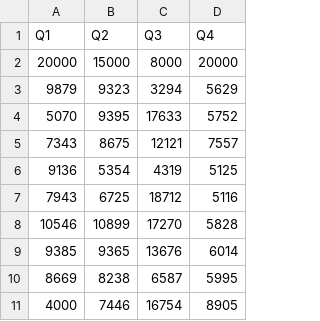
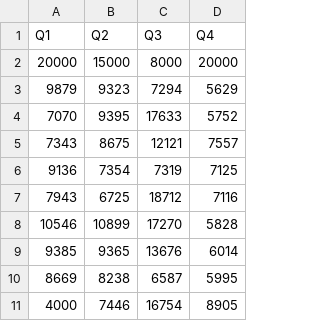
Before and after one commit to bharathkumarms/nlsn-demo-app, a CSV file: src/data.csv, drawn as a sheet.

Commit message:
Completed box plot with bar data

```diff
--- a/src/data.csv
+++ b/src/data.csv
@@ -2,7 +2,7 @@ Q1,Q2,Q3,Q4
 20000,15000,8000,20000
-9879,9323,3294,5629
-5070,9395,17633,5752
+9879,9323,7294,5629
+7070,9395,17633,5752
 7343,8675,12121,7557
-9136,5354,4319,5125
-7943,6725,18712,5116
+9136,7354,7319,7125
+7943,6725,18712,7116
 10546,10899,17270,5828
```
Also changed, not shown: 1 other file.
